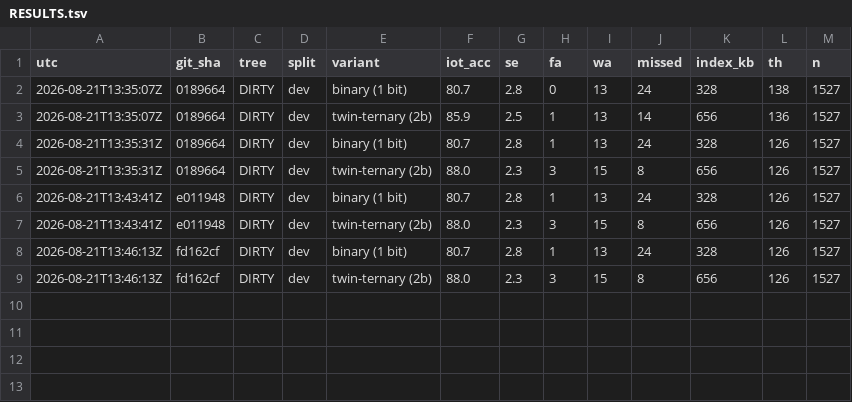
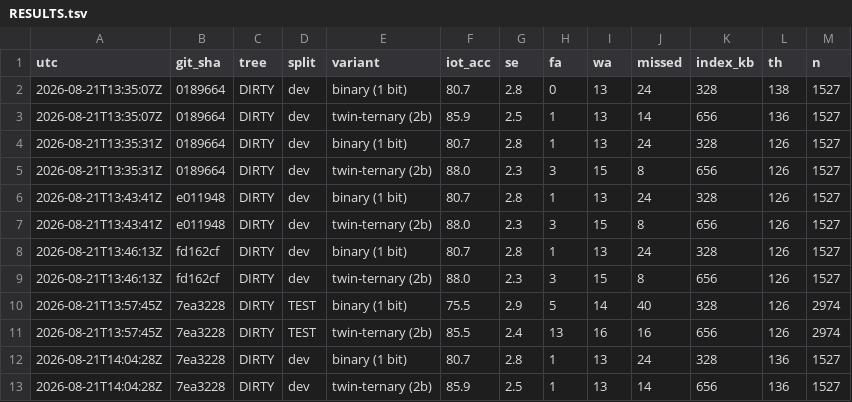
Before and after one commit to EntroMorphic/mogwai, a TSV file: results/RESULTS.tsv, drawn as a sheet.

```diff
--- a/results/RESULTS.tsv
+++ b/results/RESULTS.tsv
@@ -9 +9,5 @@ utc	git_sha	tree	split	variant	iot_acc	se	fa	wa	missed	index_kb	th	n
 2026-08-21T13:46:13Z	fd162cf	DIRTY	dev	twin-ternary (2b)	88.0	2.3	3	15	8	656	126	1527
+2026-08-21T13:57:45Z	7ea3228	DIRTY	TEST	binary (1 bit)	75.5	2.9	5	14	40	328	126	2974
+2026-08-21T13:57:45Z	7ea3228	DIRTY	TEST	twin-ternary (2b)	85.5	2.4	13	16	16	656	126	2974
+2026-08-21T14:04:28Z	7ea3228	DIRTY	dev	binary (1 bit)	80.7	2.8	1	13	24	328	136	1527
+2026-08-21T14:04:28Z	7ea3228	DIRTY	dev	twin-ternary (2b)	85.9	2.5	1	13	14	656	136	1527
```
Also changed, not shown: 7 other files.
